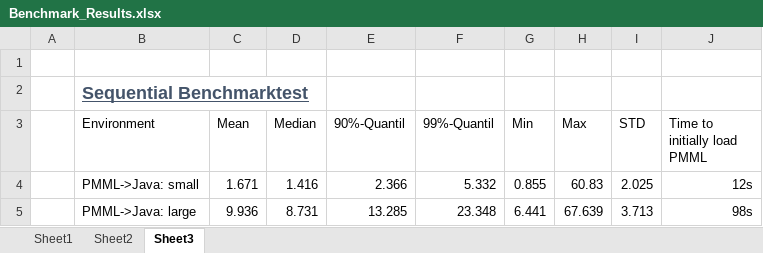
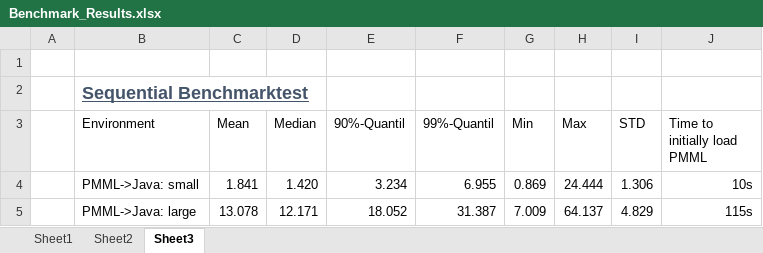
Before and after one commit to IndustrialML/SmartApplicationDoku, an Excel workbook: benchmarkResults/Benchmark_Results.xlsx, sheet Sheet3, drawn as a sheet; values as stored, in another font and other column widths than the file's, no borders; table styles not drawn; the diff names each change by its address in the sheet, - before the commit and + after, or states it on an @@ line.

Commit message:
java benchmark

```diff
--- a/benchmarkResults/Benchmark_Results.xlsx (sheet Sheet3)
+++ b/benchmarkResults/Benchmark_Results.xlsx (sheet Sheet3)
-C4 (Mean): 1.671
+C4 (Mean): 1.841
-D4 (Median): 1.416
+D4 (Median): 1.420
-E4 (90%-Quantil): 2.366
+E4 (90%-Quantil): 3.234
-F4 (99%-Quantil): 5.332
+F4 (99%-Quantil): 6.955
-G4 (Min): 0.855
+G4 (Min): 0.869
-H4 (Max): 60.83
+H4 (Max): 24.444
-I4 (STD): 2.025
+I4 (STD): 1.306
-J4 (Time to initially load PMML): 12s
+J4 (Time to initially load PMML): 10s
-C5 (Mean): 9.936
+C5 (Mean): 13.078
-D5 (Median): 8.731
+D5 (Median): 12.171
-E5 (90%-Quantil): 13.285
+E5 (90%-Quantil): 18.052
-F5 (99%-Quantil): 23.348
+F5 (99%-Quantil): 31.387
-G5 (Min): 6.441
+G5 (Min): 7.009
-H5 (Max): 67.639
+H5 (Max): 64.137
-I5 (STD): 3.713
+I5 (STD): 4.829
-J5 (Time to initially load PMML): 98s
+J5 (Time to initially load PMML): 115s
```
Also changed, not shown: 6 other files.
